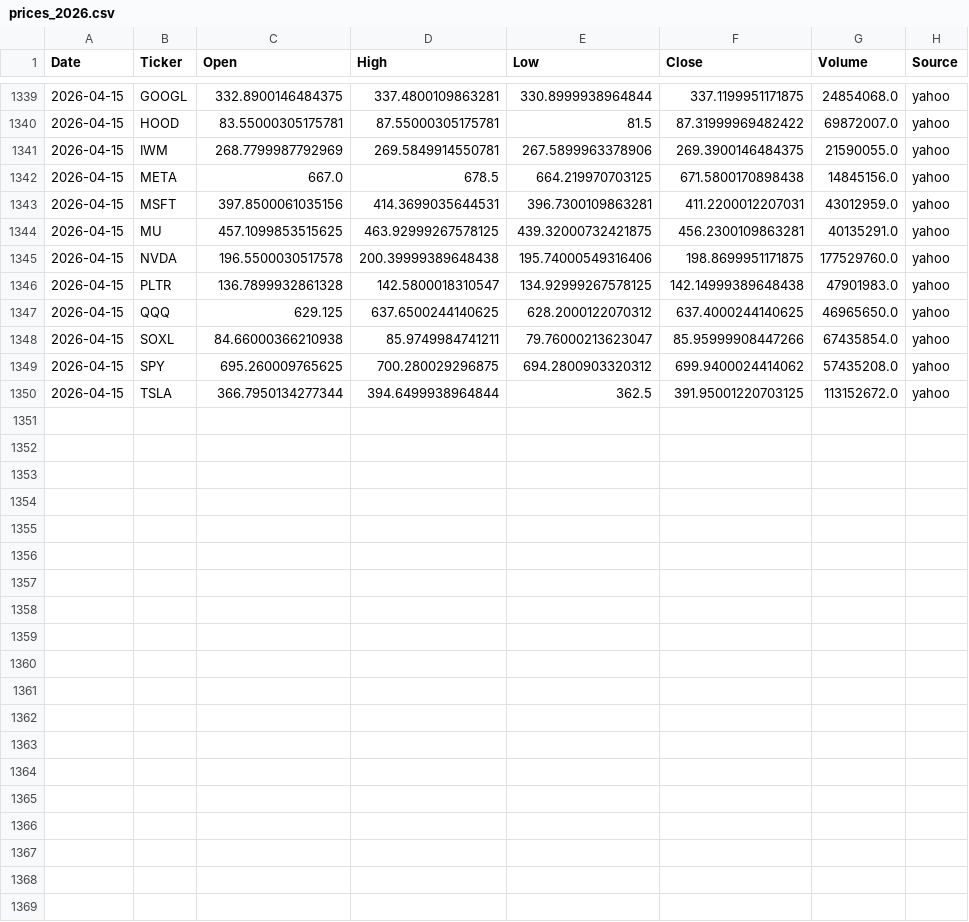
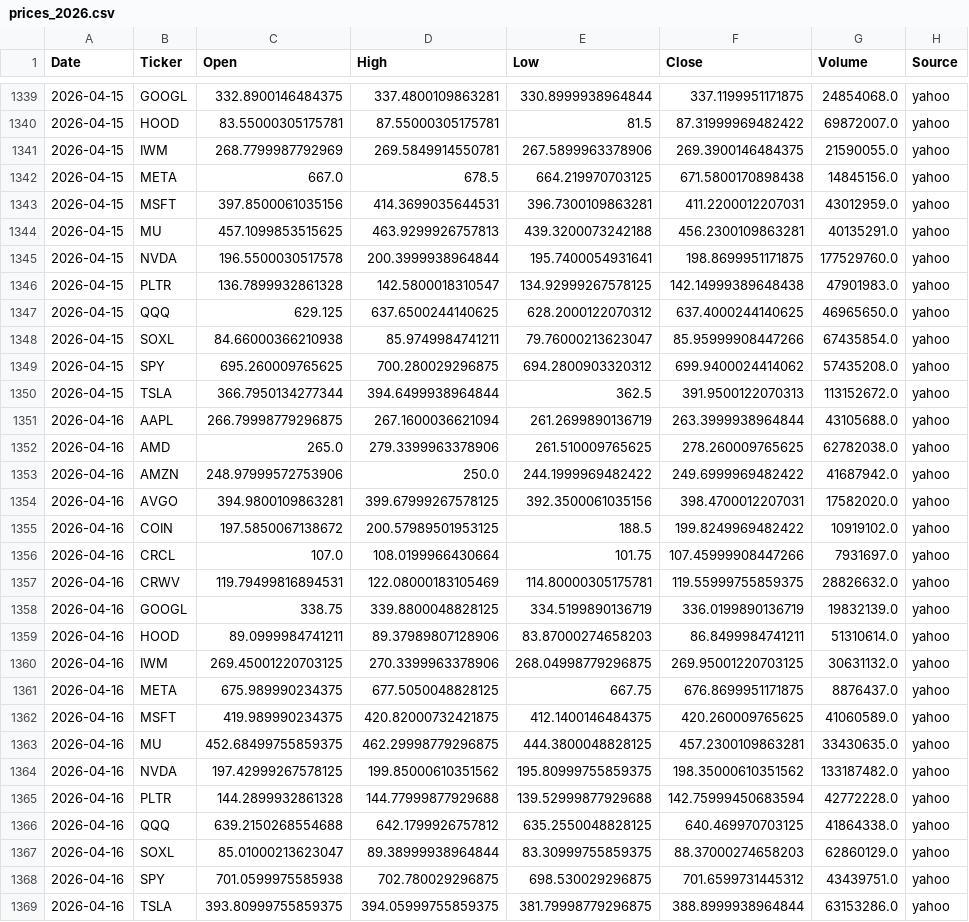
Before and after one commit to Frankyyyyyyyyyy/KDJ-Pattern-Scanner_V3, a CSV file: price_cache/prices_2026.csv, drawn as a sheet; only a part is shown, gaps mark what is left out; the diff covers the shown part only.

```diff
--- a/price_cache/prices_2026.csv
+++ b/price_cache/prices_2026.csv
@@ -1343,4 +1343,4 @@
 2026-04-15,MSFT,397.8500061035156,414.3699035644531,396.7300109863281,411.2200012207031,43012959.0,yahoo
-2026-04-15,MU,457.1099853515625,463.92999267578125,439.32000732421875,456.2300109863281,40135291.0,yahoo
-2026-04-15,NVDA,196.5500030517578,200.39999389648438,195.74000549316406,198.8699951171875,177529760.0,yahoo
+2026-04-15,MU,457.1099853515625,463.9299926757813,439.3200073242188,456.2300109863281,40135291.0,yahoo
+2026-04-15,NVDA,196.5500030517578,200.3999938964844,195.7400054931641,198.8699951171875,177529760.0,yahoo
 2026-04-15,PLTR,136.7899932861328,142.5800018310547,134.92999267578125,142.14999389648438,47901983.0,yahoo
@@ -1349,2 +1349,21 @@
 2026-04-15,SPY,695.260009765625,700.280029296875,694.2800903320312,699.9400024414062,57435208.0,yahoo
-2026-04-15,TSLA,366.7950134277344,394.6499938964844,362.5,391.95001220703125,113152672.0,yahoo
+2026-04-15,TSLA,366.7950134277344,394.6499938964844,362.5,391.9500122070313,113152672.0,yahoo
+2026-04-16,AAPL,266.79998779296875,267.1600036621094,261.2699890136719,263.3999938964844,43105688.0,yahoo
+2026-04-16,AMD,265.0,279.3399963378906,261.510009765625,278.260009765625,62782038.0,yahoo
+2026-04-16,AMZN,248.97999572753906,250.0,244.1999969482422,249.6999969482422,41687942.0,yahoo
+2026-04-16,AVGO,394.9800109863281,399.67999267578125,392.3500061035156,398.4700012207031,17582020.0,yahoo
+2026-04-16,COIN,197.5850067138672,200.57989501953125,188.5,199.8249969482422,10919102.0,yahoo
+2026-04-16,CRCL,107.0,108.0199966430664,101.75,107.45999908447266,7931697.0,yahoo
+2026-04-16,CRWV,119.79499816894531,122.08000183105469,114.80000305175781,119.55999755859375,28826632.0,yahoo
+2026-04-16,GOOGL,338.75,339.8800048828125,334.5199890136719,336.0199890136719,19832139.0,yahoo
+2026-04-16,HOOD,89.0999984741211,89.37989807128906,83.87000274658203,86.8499984741211,51310614.0,yahoo
+2026-04-16,IWM,269.45001220703125,270.3399963378906,268.04998779296875,269.95001220703125,30631132.0,yahoo
+2026-04-16,META,675.989990234375,677.5050048828125,667.75,676.8699951171875,8876437.0,yahoo
+2026-04-16,MSFT,419.989990234375,420.82000732421875,412.1400146484375,420.260009765625,41060589.0,yahoo
+2026-04-16,MU,452.68499755859375,462.29998779296875,444.3800048828125,457.2300109863281,33430635.0,yahoo
+2026-04-16,NVDA,197.42999267578125,199.85000610351562,195.80999755859375,198.35000610351562,133187482.0,yahoo
+2026-04-16,PLTR,144.2899932861328,144.77999877929688,139.52999877929688,142.75999450683594,42772228.0,yahoo
+2026-04-16,QQQ,639.2150268554688,642.1799926757812,635.2550048828125,640.469970703125,41864338.0,yahoo
+2026-04-16,SOXL,85.01000213623047,89.38999938964844,83.30999755859375,88.37000274658203,62860129.0,yahoo
+2026-04-16,SPY,701.0599975585938,702.780029296875,698.530029296875,701.6599731445312,43439751.0,yahoo
+2026-04-16,TSLA,393.80999755859375,394.05999755859375,381.79998779296875,388.8999938964844,63153286.0,yahoo
```
Also changed, not shown: 13 edited cells elsewhere in this file, signals_2026Q2.csv, signals_latest.csv.
